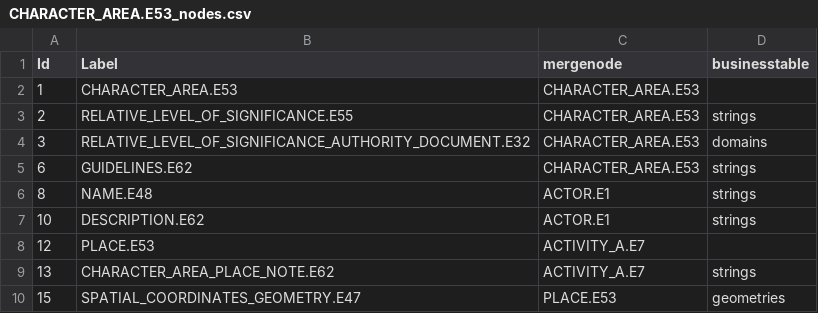
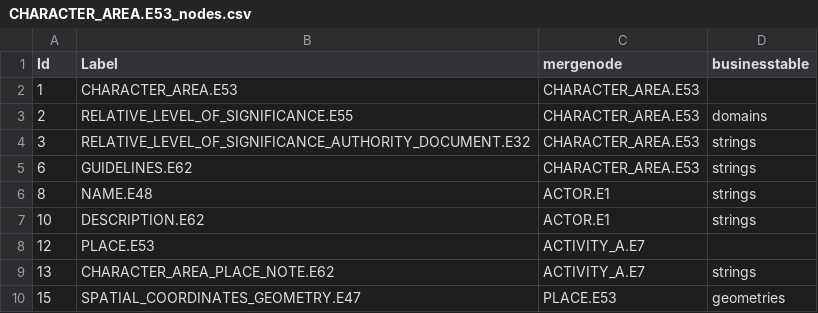
Before and after one commit to legiongis/afrh, a CSV file: afrh/source_data/resource_graphs/CHARACTER_AREA.E53_nodes.csv, drawn as a sheet.

```diff
--- a/afrh/source_data/resource_graphs/CHARACTER_AREA.E53_nodes.csv
+++ b/afrh/source_data/resource_graphs/CHARACTER_AREA.E53_nodes.csv
@@ -2,4 +2,4 @@ Id,Label,mergenode,businesstable
 1,CHARACTER_AREA.E53,CHARACTER_AREA.E53,
-2,RELATIVE_LEVEL_OF_SIGNIFICANCE.E55,CHARACTER_AREA.E53,strings
-3,RELATIVE_LEVEL_OF_SIGNIFICANCE_AUTHORITY_DOCUMENT.E32,CHARACTER_AREA.E53,domains
+2,RELATIVE_LEVEL_OF_SIGNIFICANCE.E55,CHARACTER_AREA.E53,domains
+3,RELATIVE_LEVEL_OF_SIGNIFICANCE_AUTHORITY_DOCUMENT.E32,CHARACTER_AREA.E53,strings
 6,GUIDELINES.E62,CHARACTER_AREA.E53,strings
```
Also changed, not shown: afrh/source_data/resource_graphs/ARCHAEOLOGICAL_ZONE.E53_nodes.csv, afrh/source_data/resource_graphs/HISTORIC_AREA.E53_edges.csv, 3 other files.
